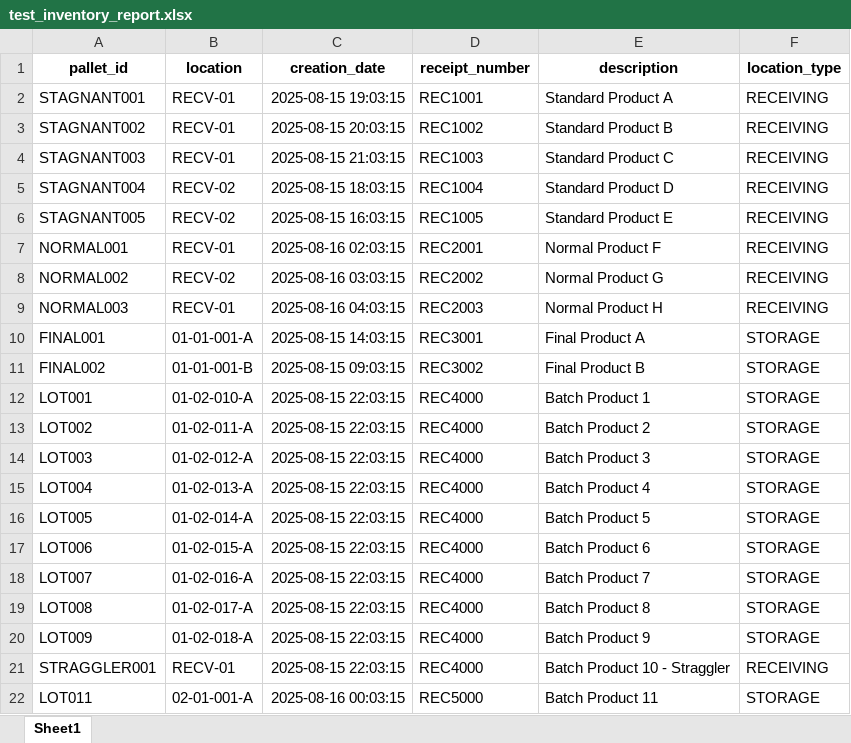
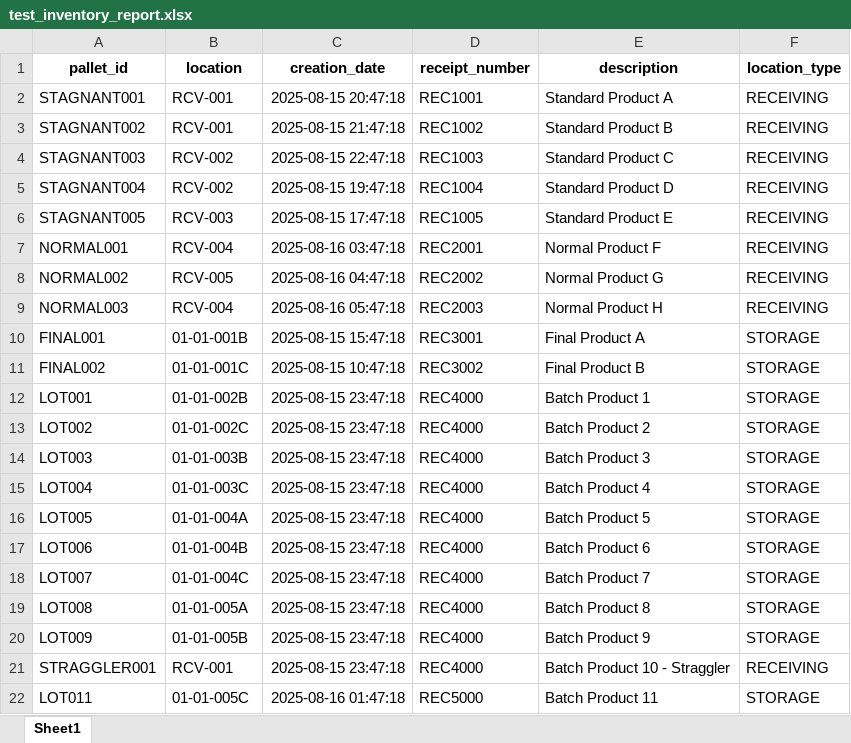
Before and after one commit to marcosdiego1904/Ware-Eng, an Excel workbook: backend/data/test_inventory_report.xlsx, sheet Sheet1, drawn as a sheet; only a part is shown; values as stored, in another font and other column widths than the file's, no borders; the diff covers the shown part only; the diff names each change by its address in the sheet, - before the commit and + after, or states it on an @@ line.

```diff
--- a/backend/data/test_inventory_report.xlsx (sheet Sheet1)
+++ b/backend/data/test_inventory_report.xlsx (sheet Sheet1)
-B2:B3 (location): RECV-01
+B2:B3 (location): RCV-001
-C2 (creation_date): 2025-08-15 19:03:15
+C2 (creation_date): 2025-08-15 20:47:18
-C3 (creation_date): 2025-08-15 20:03:15
+C3 (creation_date): 2025-08-15 21:47:18
-B4 (location): RECV-01
+B4 (location): RCV-002
-C4 (creation_date): 2025-08-15 21:03:15
+C4 (creation_date): 2025-08-15 22:47:18
-B5 (location): RECV-02
+B5 (location): RCV-002
-C5 (creation_date): 2025-08-15 18:03:15
+C5 (creation_date): 2025-08-15 19:47:18
-B6 (location): RECV-02
+B6 (location): RCV-003
-C6 (creation_date): 2025-08-15 16:03:15
+C6 (creation_date): 2025-08-15 17:47:18
-B7 (location): RECV-01
+B7 (location): RCV-004
-C7 (creation_date): 2025-08-16 02:03:15
+C7 (creation_date): 2025-08-16 03:47:18
-B8 (location): RECV-02
+B8 (location): RCV-005
-C8 (creation_date): 2025-08-16 03:03:15
+C8 (creation_date): 2025-08-16 04:47:18
-B9 (location): RECV-01
+B9 (location): RCV-004
-C9 (creation_date): 2025-08-16 04:03:15
+C9 (creation_date): 2025-08-16 05:47:18
-B10 (location): 01-01-001-A
+B10 (location): 01-01-001B
-C10 (creation_date): 2025-08-15 14:03:15
+C10 (creation_date): 2025-08-15 15:47:18
-B11 (location): 01-01-001-B
+B11 (location): 01-01-001C
-C11 (creation_date): 2025-08-15 09:03:15
+C11 (creation_date): 2025-08-15 10:47:18
-B12 (location): 01-02-010-A
+B12 (location): 01-01-002B
-C12:C21 (creation_date): 2025-08-15 22:03:15
+C12:C21 (creation_date): 2025-08-15 23:47:18
-B13 (location): 01-02-011-A
+B13 (location): 01-01-002C
-B14 (location): 01-02-012-A
+B14 (location): 01-01-003B
-B15 (location): 01-02-013-A
+B15 (location): 01-01-003C
-B16 (location): 01-02-014-A
+B16 (location): 01-01-004A
-B17 (location): 01-02-015-A
+B17 (location): 01-01-004B
-B18 (location): 01-02-016-A
+B18 (location): 01-01-004C
-B19 (location): 01-02-017-A
+B19 (location): 01-01-005A
-B20 (location): 01-02-018-A
+B20 (location): 01-01-005B
-B21 (location): RECV-01
+B21 (location): RCV-001
-B22 (location): 02-01-001-A
+B22 (location): 01-01-005C
-C22 (creation_date): 2025-08-16 00:03:15
+C22 (creation_date): 2025-08-16 01:47:18
```
Also changed, not shown: 60 edited cells elsewhere in this sheet, 1 other file.
